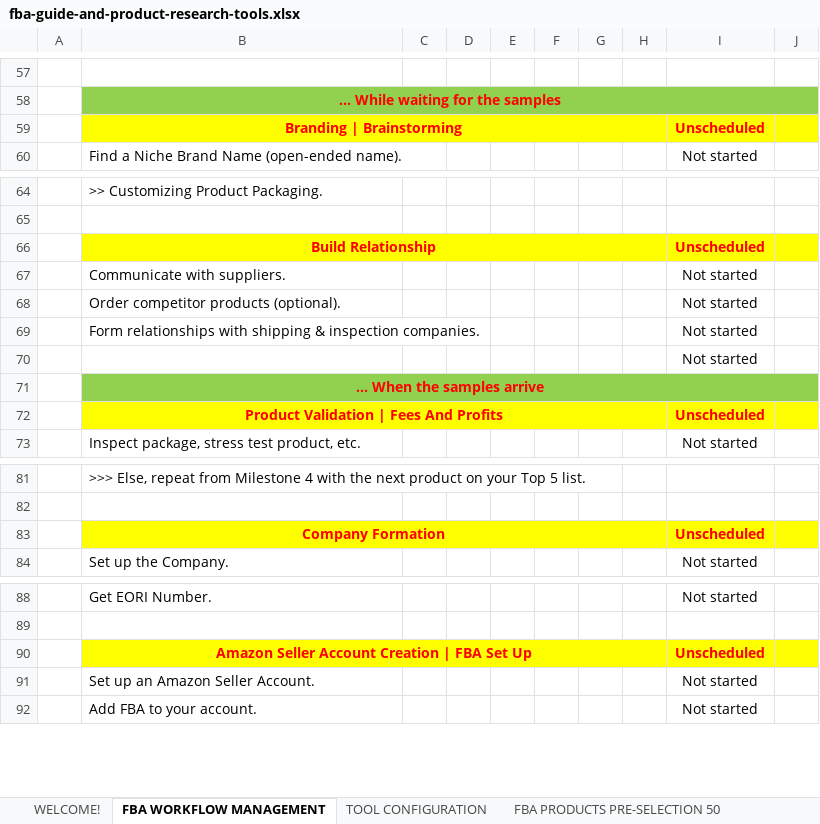
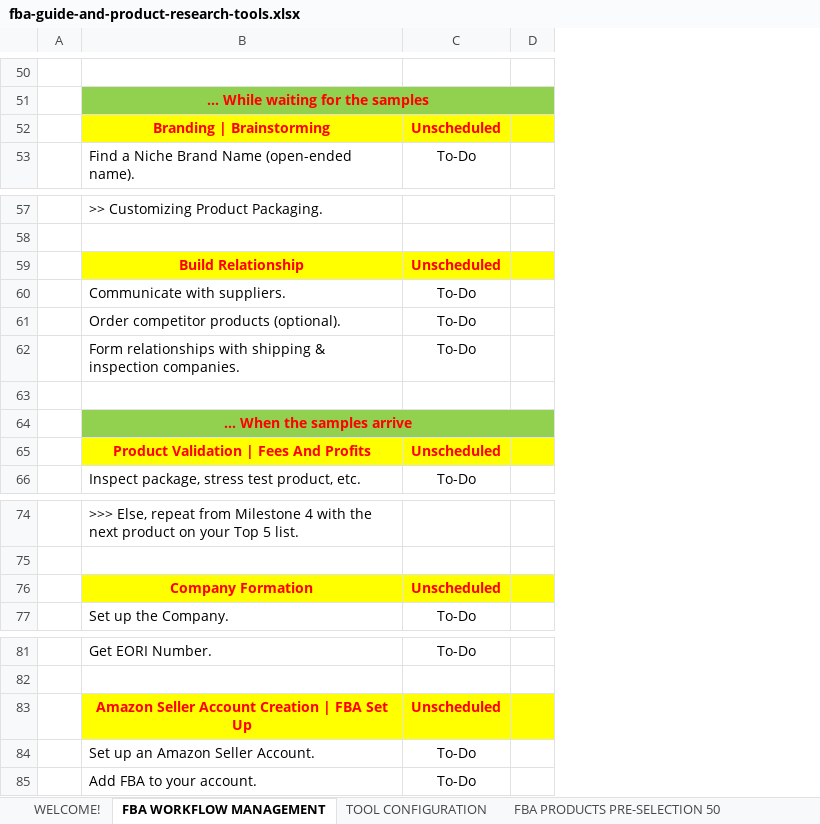
Before and after one commit to appsmedatailia/fxa-stackbit-builder, an Excel workbook: static/downloads/fba-guide-and-product-research-tools.xlsx, sheet FBA WORKFLOW MANAGEMENT, drawn as a sheet; only a part is shown, gaps mark what is left out; values as stored, in another font and other column widths than the file's, no borders; charts and pictures not drawn; removed rows and columns are numbered as before the commit, all else as after; the diff covers the shown part only; the diff names each change by its address in the sheet, - before the commit and + after, or states it on an @@ line.

```diff
--- a/static/downloads/fba-guide-and-product-research-tools.xlsx (sheet FBA WORKFLOW MANAGEMENT)
+++ b/static/downloads/fba-guide-and-product-research-tools.xlsx (sheet FBA WORKFLOW MANAGEMENT)
-column C, empty
-column D, empty
-column E, empty
-column F, empty
-column G, empty
-column H, empty
-column I, rows 59-60: Unscheduled | Not started; rows 66-73: Unscheduled | Not started | Not started | Not started | Not started |  | Unscheduled | Not started; rows 83-84: Unscheduled | Not started; rows 88-92: Not started |  | Unscheduled | Not started | Not started
+column C, rows 52-53: Unscheduled | To-Do; rows 59-66: Unscheduled | To-Do | To-Do | To-Do |  |  | Unscheduled | To-Do; rows 76-77: Unscheduled | To-Do; rows 81-85: To-Do |  | Unscheduled | To-Do | To-Do
-B59:H59 merged
-B66:H66 merged
-B72:H72 merged
-B83:H83 merged
-B90:H90 merged
```
Also changed, not shown: 15 added rows, 22 removed rows, 8 edited cells, cell formats and merged cells elsewhere in this sheet, sheet TOOL CONFIGURATION, sheet FBA PRODUCTS SELECTION 5, sheet WELCOME!, charts or pictures, 4 other files.
